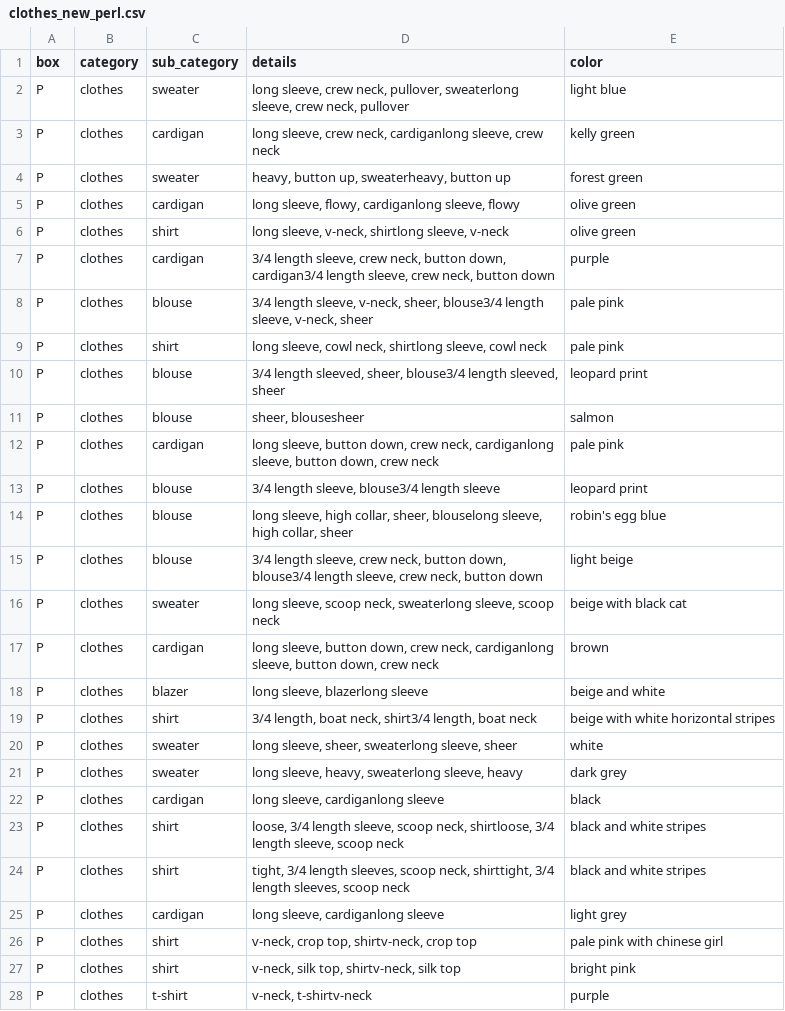
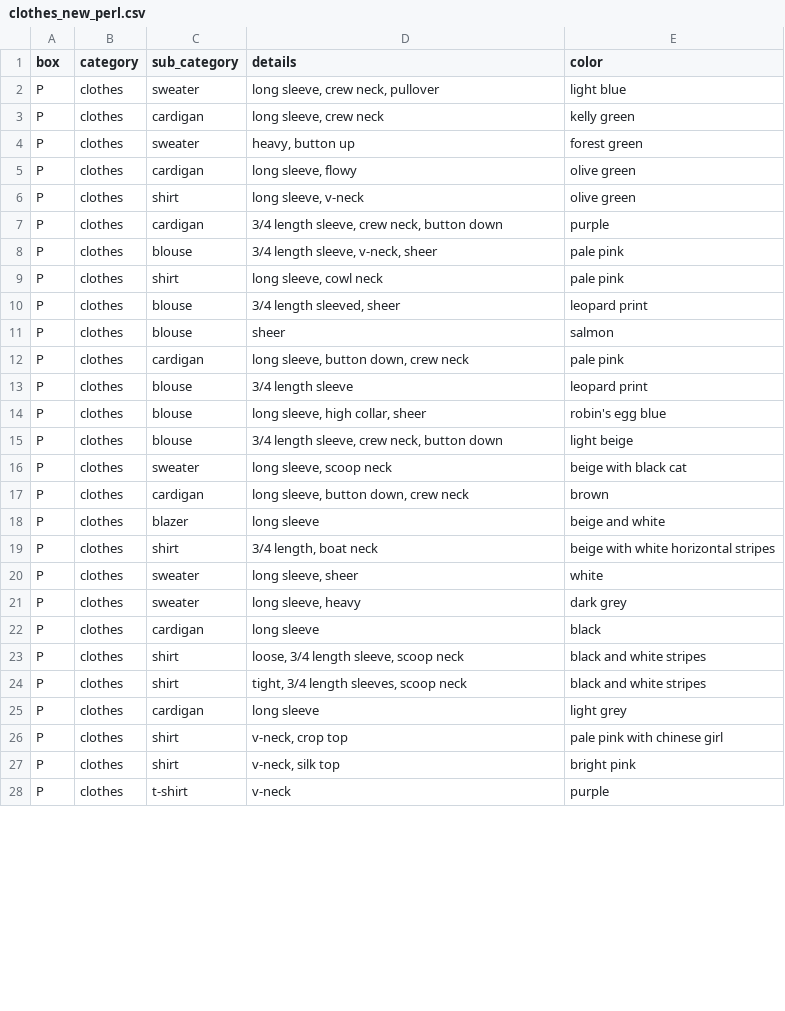
Before and after one commit to kalexa29/home_inventory, a CSV file: clothes_new_perl.csv, drawn as a sheet; only a part is shown; the diff covers the shown part only.

```diff
--- a/clothes_new_perl.csv
+++ b/clothes_new_perl.csv
@@ -1,28 +1,28 @@
 box,category,sub_category,details,color
-P,clothes,sweater,"long sleeve, crew neck, pullover, sweaterlong sleeve, crew neck, pullover",light blue
-P,clothes,cardigan,"long sleeve, crew neck, cardiganlong sleeve, crew neck",kelly green
-P,clothes,sweater,"heavy, button up, sweaterheavy, button up",forest green
-P,clothes,cardigan,"long sleeve, flowy, cardiganlong sleeve, flowy",olive green
-P,clothes,shirt,"long sleeve, v-neck, shirtlong sleeve, v-neck",olive green
-P,clothes,cardigan,"3/4 length sleeve, crew neck, button down, cardigan3/4 length sleeve, crew neck, button down",purple
-P,clothes,blouse,"3/4 length sleeve, v-neck, sheer, blouse3/4 length sleeve, v-neck, sheer",pale pink
-P,clothes,shirt,"long sleeve, cowl neck, shirtlong sleeve, cowl neck",pale pink
-P,clothes,blouse,"3/4 length sleeved, sheer, blouse3/4 length sleeved, sheer",leopard print
-P,clothes,blouse,"sheer, blousesheer",salmon
-P,clothes,cardigan,"long sleeve, button down, crew neck, cardiganlong sleeve, button down, crew neck",pale pink
-P,clothes,blouse,"3/4 length sleeve, blouse3/4 length sleeve",leopard print
-P,clothes,blouse,"long sleeve, high collar, sheer, blouselong sleeve, high collar, sheer",robin's egg blue
-P,clothes,blouse,"3/4 length sleeve, crew neck, button down, blouse3/4 length sleeve, crew neck, button down",light beige
-P,clothes,sweater,"long sleeve, scoop neck, sweaterlong sleeve, scoop neck",beige with black cat
-P,clothes,cardigan,"long sleeve, button down, crew neck, cardiganlong sleeve, button down, crew neck",brown
-P,clothes,blazer,"long sleeve, blazerlong sleeve",beige and white
-P,clothes,shirt,"3/4 length, boat neck, shirt3/4 length, boat neck",beige with white horizontal stripes
-P,clothes,sweater,"long sleeve, sheer, sweaterlong sleeve, sheer",white
-P,clothes,sweater,"long sleeve, heavy, sweaterlong sleeve, heavy",dark grey
-P,clothes,cardigan,"long sleeve, cardiganlong sleeve",black
-P,clothes,shirt,"loose, 3/4 length sleeve, scoop neck, shirtloose, 3/4 length sleeve, scoop neck",black and white stripes
-P,clothes,shirt,"tight, 3/4 length sleeves, scoop neck, shirttight, 3/4 length sleeves, scoop neck",black and white stripes
-P,clothes,cardigan,"long sleeve, cardiganlong sleeve",light grey
-P,clothes,shirt,"v-neck, crop top, shirtv-neck, crop top",pale pink with chinese girl
-P,clothes,shirt,"v-neck, silk top, shirtv-neck, silk top",bright pink
-P,clothes,t-shirt,"v-neck, t-shirtv-neck",purple
+P,clothes,sweater,"long sleeve, crew neck, pullover",light blue
+P,clothes,cardigan,"long sleeve, crew neck",kelly green
+P,clothes,sweater,"heavy, button up",forest green
+P,clothes,cardigan,"long sleeve, flowy",olive green
+P,clothes,shirt,"long sleeve, v-neck",olive green
+P,clothes,cardigan,"3/4 length sleeve, crew neck, button down",purple
+P,clothes,blouse,"3/4 length sleeve, v-neck, sheer",pale pink
+P,clothes,shirt,"long sleeve, cowl neck",pale pink
+P,clothes,blouse,"3/4 length sleeved, sheer",leopard print
+P,clothes,blouse,"sheer",salmon
+P,clothes,cardigan,"long sleeve, button down, crew neck",pale pink
+P,clothes,blouse,"3/4 length sleeve",leopard print
+P,clothes,blouse,"long sleeve, high collar, sheer",robin's egg blue
+P,clothes,blouse,"3/4 length sleeve, crew neck, button down",light beige
+P,clothes,sweater,"long sleeve, scoop neck",beige with black cat
+P,clothes,cardigan,"long sleeve, button down, crew neck",brown
+P,clothes,blazer,"long sleeve",beige and white
+P,clothes,shirt,"3/4 length, boat neck",beige with white horizontal stripes
+P,clothes,sweater,"long sleeve, sheer",white
+P,clothes,sweater,"long sleeve, heavy",dark grey
+P,clothes,cardigan,"long sleeve",black
+P,clothes,shirt,"loose, 3/4 length sleeve, scoop neck",black and white stripes
+P,clothes,shirt,"tight, 3/4 length sleeves, scoop neck",black and white stripes
+P,clothes,cardigan,"long sleeve",light grey
+P,clothes,shirt,"v-neck, crop top",pale pink with chinese girl
+P,clothes,shirt,"v-neck, silk top",bright pink
+P,clothes,t-shirt,"v-neck",purple
```
Also changed, not shown: 90 edited cells elsewhere in this file, 1 other file.
